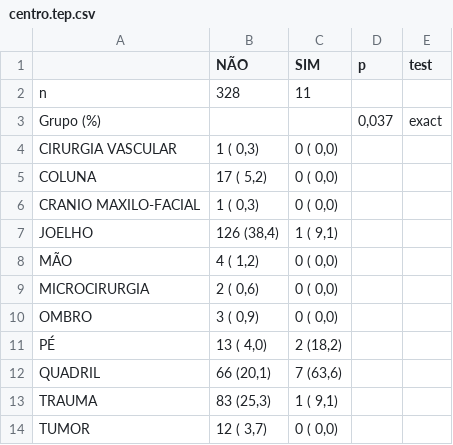
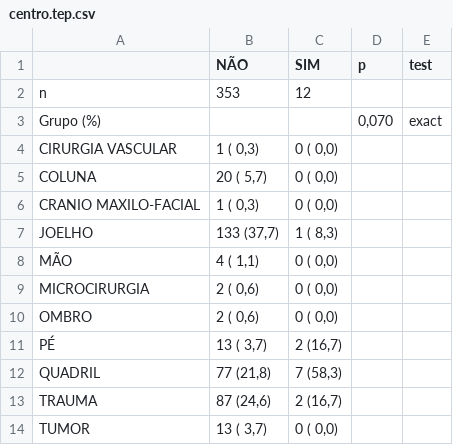
Before and after one commit to philsf-biostat/analise_dados_VC_2016, a CSV file: resultados/centro.tep.csv, drawn as a sheet.

```diff
--- a/resultados/centro.tep.csv
+++ b/resultados/centro.tep.csv
@@ -1,14 +1,14 @@
 "";"NÃO";"SIM";"p";"test"
-"n";"328";"11";"";""
-"Grupo (%)";"";"";" 0,037";"exact"
+"n";"353";"12";"";""
+"Grupo (%)";"";"";" 0,070";"exact"
 "   CIRURGIA VASCULAR";"  1 ( 0,3) ";"0 ( 0,0) ";"";""
-"   COLUNA";" 17 ( 5,2) ";"0 ( 0,0) ";"";""
+"   COLUNA";" 20 ( 5,7) ";"0 ( 0,0) ";"";""
 "   CRANIO MAXILO-FACIAL";"  1 ( 0,3) ";"0 ( 0,0) ";"";""
-"   JOELHO";"126 (38,4) ";"1 ( 9,1) ";"";""
-"   MÃO";"  4 ( 1,2) ";"0 ( 0,0) ";"";""
+"   JOELHO";"133 (37,7) ";"1 ( 8,3) ";"";""
+"   MÃO";"  4 ( 1,1) ";"0 ( 0,0) ";"";""
 "   MICROCIRURGIA";"  2 ( 0,6) ";"0 ( 0,0) ";"";""
-"   OMBRO";"  3 ( 0,9) ";"0 ( 0,0) ";"";""
-"   PÉ";" 13 ( 4,0) ";"2 (18,2) ";"";""
-"   QUADRIL";" 66 (20,1) ";"7 (63,6) ";"";""
-"   TRAUMA";" 83 (25,3) ";"1 ( 9,1) ";"";""
-"   TUMOR";" 12 ( 3,7) ";"0 ( 0,0) ";"";""
+"   OMBRO";"  2 ( 0,6) ";"0 ( 0,0) ";"";""
+"   PÉ";" 13 ( 3,7) ";"2 (16,7) ";"";""
+"   QUADRIL";" 77 (21,8) ";"7 (58,3) ";"";""
+"   TRAUMA";" 87 (24,6) ";"2 (16,7) ";"";""
+"   TUMOR";" 13 ( 3,7) ";"0 ( 0,0) ";"";""
```
Also changed, not shown: resultados/centro.spt.csv, resultados/centro.tvpp.csv, 48 other files.
